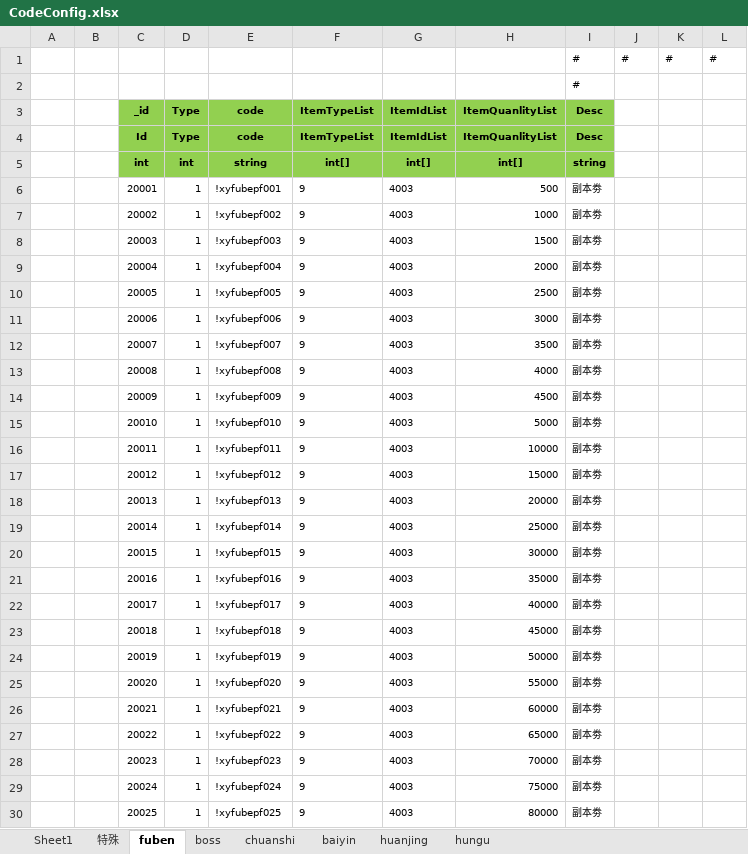
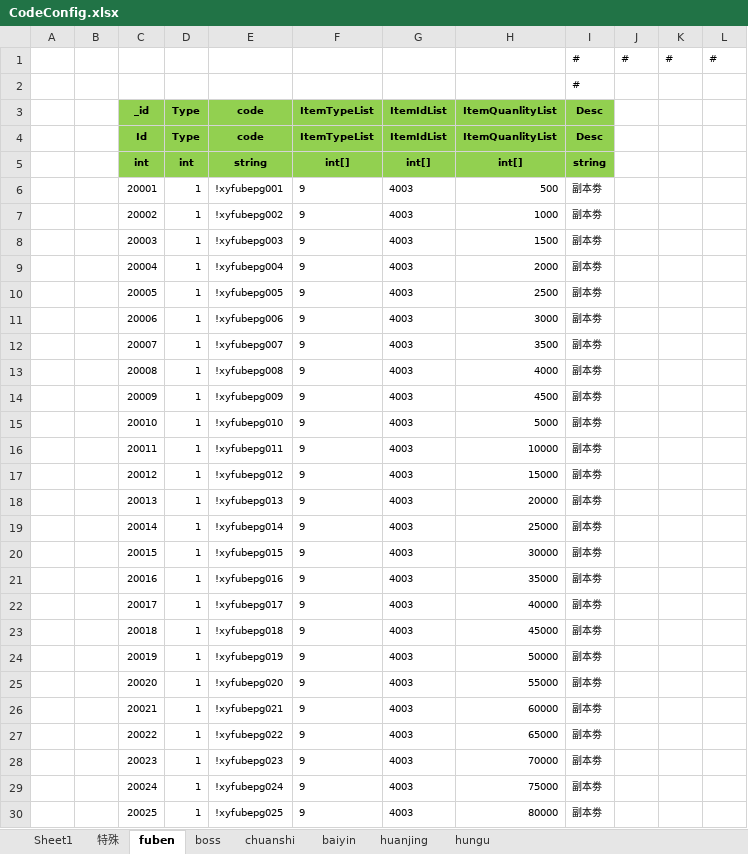
Before and after one commit to wokanjianyang/WrittenLegend, an Excel workbook: Excel/CodeConfig.xlsx, sheet fuben, drawn as a sheet; only a part is shown; values as stored, in another font and other column widths than the file's, no borders; the diff covers the shown part only; the diff names each change by its address in the sheet, - before the commit and + after, or states it on an @@ line.

```diff
--- a/Excel/CodeConfig.xlsx (sheet fuben)
+++ b/Excel/CodeConfig.xlsx (sheet fuben)
-E6 (code): !xyfubepf001
+E6 (code): !xyfubepg001
-E7 (code): !xyfubepf002
+E7 (code): !xyfubepg002
-E8 (code): !xyfubepf003
+E8 (code): !xyfubepg003
-E9 (code): !xyfubepf004
+E9 (code): !xyfubepg004
-E10 (code): !xyfubepf005
+E10 (code): !xyfubepg005
-E11 (code): !xyfubepf006
+E11 (code): !xyfubepg006
-E12 (code): !xyfubepf007
+E12 (code): !xyfubepg007
-E13 (code): !xyfubepf008
+E13 (code): !xyfubepg008
-E14 (code): !xyfubepf009
+E14 (code): !xyfubepg009
-E15 (code): !xyfubepf010
+E15 (code): !xyfubepg010
-E16 (code): !xyfubepf011
+E16 (code): !xyfubepg011
-E17 (code): !xyfubepf012
+E17 (code): !xyfubepg012
-E18 (code): !xyfubepf013
+E18 (code): !xyfubepg013
-E19 (code): !xyfubepf014
+E19 (code): !xyfubepg014
-E20 (code): !xyfubepf015
+E20 (code): !xyfubepg015
-E21 (code): !xyfubepf016
+E21 (code): !xyfubepg016
-E22 (code): !xyfubepf017
+E22 (code): !xyfubepg017
-E23 (code): !xyfubepf018
+E23 (code): !xyfubepg018
-E24 (code): !xyfubepf019
+E24 (code): !xyfubepg019
-E25 (code): !xyfubepf020
+E25 (code): !xyfubepg020
-E26 (code): !xyfubepf021
+E26 (code): !xyfubepg021
-E27 (code): !xyfubepf022
+E27 (code): !xyfubepg022
-E28 (code): !xyfubepf023
+E28 (code): !xyfubepg023
-E29 (code): !xyfubepf024
+E29 (code): !xyfubepg024
-E30 (code): !xyfubepf025
+E30 (code): !xyfubepg025
```
Also changed, not shown: 5 edited cells elsewhere in this sheet, sheet boss, sheet baiyin, sheet 特殊, sheet Sheet1, 4 other files.
